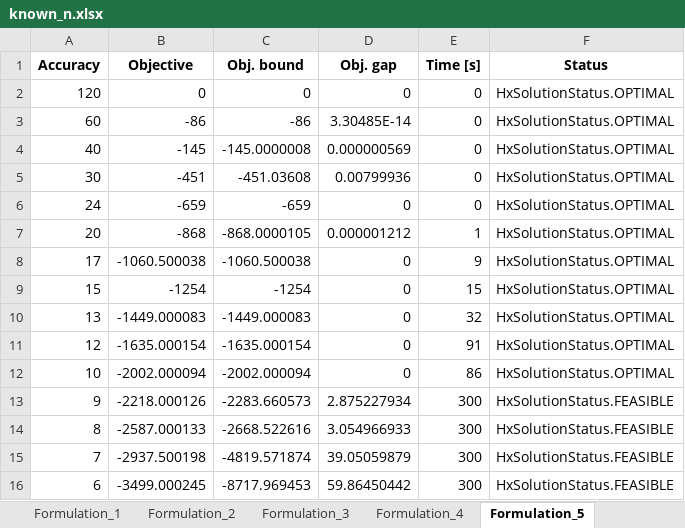
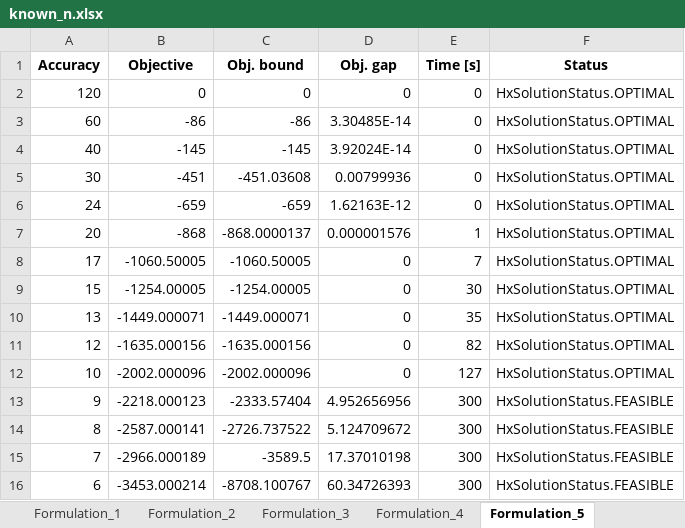
Before and after one commit to David-Linan/SetBasedSTN, an Excel workbook: hexaly_benchmarking_results/known_n.xlsx, sheet Formulation_5, drawn as a sheet; only a part is shown; values as stored, in another font and other column widths than the file's, no borders; the diff covers the shown part only; the diff names each change by its address in the sheet, - before the commit and + after, or states it on an @@ line.

Commit message:
Updated results with 300 and 3600 s time limits

```diff
--- a/hexaly_benchmarking_results/known_n.xlsx (sheet Formulation_5)
+++ b/hexaly_benchmarking_results/known_n.xlsx (sheet Formulation_5)
-C4 (Obj. bound): -145.0000008
+C4 (Obj. bound): -145
-D4 (Obj. gap): 0.000000569
+D4 (Obj. gap): 3.92024E-14
-D6 (Obj. gap): 0
+D6 (Obj. gap): 1.62163E-12
-C7 (Obj. bound): -868.0000105
+C7 (Obj. bound): -868.0000137
-D7 (Obj. gap): 0.000001212
+D7 (Obj. gap): 0.000001576
-B8 (Objective): -1060.500038
+B8 (Objective): -1060.50005
-C8 (Obj. bound): -1060.500038
+C8 (Obj. bound): -1060.50005
-E8 (Time [s]): 9
+E8 (Time [s]): 7
-B9 (Objective): -1254
+B9 (Objective): -1254.00005
-C9 (Obj. bound): -1254
+C9 (Obj. bound): -1254.00005
-E9 (Time [s]): 15
+E9 (Time [s]): 30
-B10 (Objective): -1449.000083
+B10 (Objective): -1449.000071
-C10 (Obj. bound): -1449.000083
+C10 (Obj. bound): -1449.000071
-E10 (Time [s]): 32
+E10 (Time [s]): 35
-B11 (Objective): -1635.000154
+B11 (Objective): -1635.000156
-C11 (Obj. bound): -1635.000154
+C11 (Obj. bound): -1635.000156
-E11 (Time [s]): 91
+E11 (Time [s]): 82
-B12 (Objective): -2002.000094
+B12 (Objective): -2002.000096
-C12 (Obj. bound): -2002.000094
+C12 (Obj. bound): -2002.000096
-E12 (Time [s]): 86
+E12 (Time [s]): 127
-B13 (Objective): -2218.000126
+B13 (Objective): -2218.000123
-C13 (Obj. bound): -2283.660573
+C13 (Obj. bound): -2333.57404
-D13 (Obj. gap): 2.875227934
+D13 (Obj. gap): 4.952656956
-B14 (Objective): -2587.000133
+B14 (Objective): -2587.000141
-C14 (Obj. bound): -2668.522616
+C14 (Obj. bound): -2726.737522
-D14 (Obj. gap): 3.054966933
+D14 (Obj. gap): 5.124709672
-B15 (Objective): -2937.500198
+B15 (Objective): -2966.000189
-C15 (Obj. bound): -4819.571874
+C15 (Obj. bound): -3589.5
-D15 (Obj. gap): 39.05059879
+D15 (Obj. gap): 17.37010198
-B16 (Objective): -3499.000245
+B16 (Objective): -3453.000214
-C16 (Obj. bound): -8717.969453
+C16 (Obj. bound): -8708.100767
-D16 (Obj. gap): 59.86450442
+D16 (Obj. gap): 60.34726393
```
Also changed, not shown: 15 edited cells elsewhere in this sheet, sheet Formulation_2, sheet Formulation_3, sheet Formulation_4, sheet Formulation_1, hexaly_benchmarking_results/mip_n.xlsx, hexaly_benchmarking_results/original.xlsx, 9 other files.
